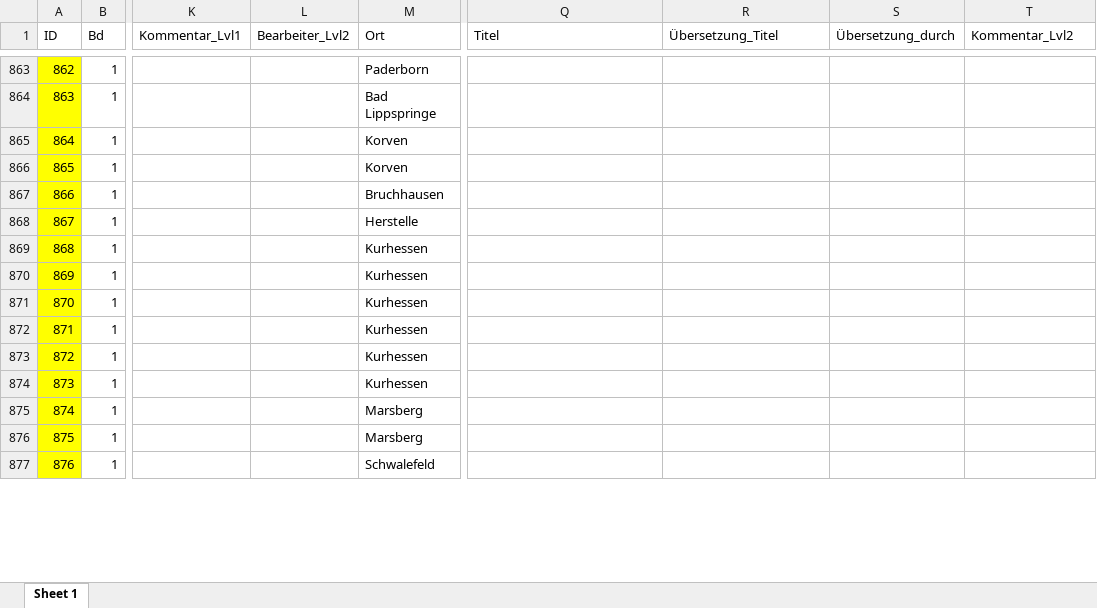
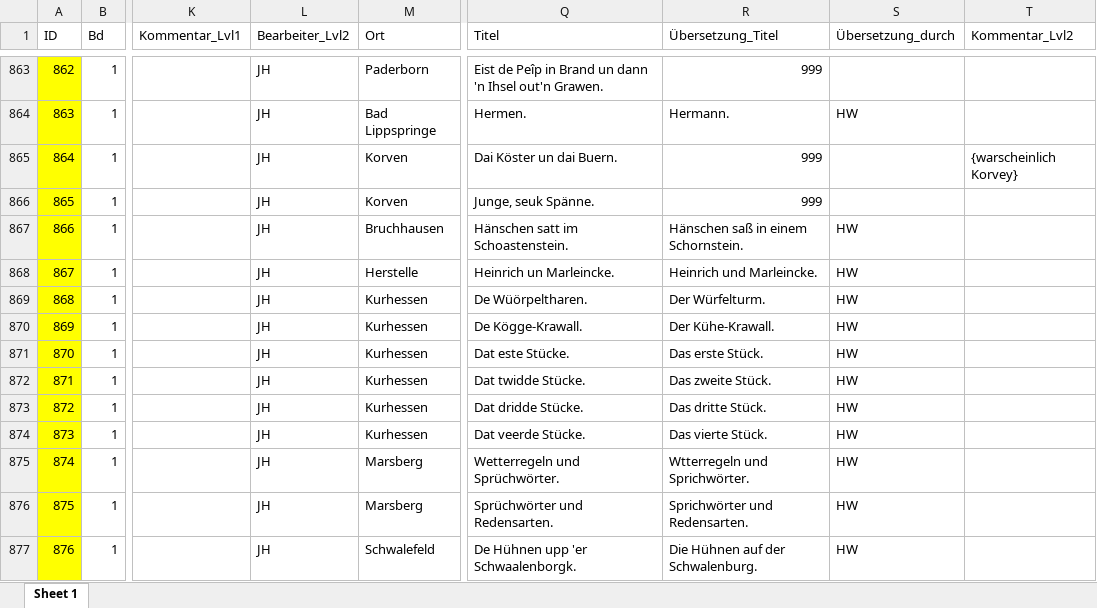
Before and after one commit to SchoenbergA/DWA, an Excel workbook: German_Tales/Data/German_tales_JH.xlsx, sheet Sheet 1, drawn as a sheet; only a part is shown, gaps mark what is left out; values as stored, in another font and other column widths than the file's, no borders; the diff covers the shown part only; the diff names each change by its address in the sheet, - before the commit and + after, or states it on an @@ line.

```diff
--- a/German_Tales/Data/German_tales_JH.xlsx (sheet Sheet 1)
+++ b/German_Tales/Data/German_tales_JH.xlsx (sheet Sheet 1)
-L863:L877 (Bearbeiter_Lvl2): (empty)
+L863:L877 (Bearbeiter_Lvl2): JH
-Q863 (Titel): (empty)
+Q863 (Titel): Eist de Peîp in Brand un dann 'n Ihsel out'n Grawen.
-R863 (Übersetzung_Titel): (empty)
+R863 (Übersetzung_Titel): 999
-Q864 (Titel): (empty)
+Q864 (Titel): Hermen.
-R864 (Übersetzung_Titel): (empty)
+R864 (Übersetzung_Titel): Hermann.
-S864 (Übersetzung_durch): (empty)
+S864 (Übersetzung_durch): HW
-Q865 (Titel): (empty)
+Q865 (Titel): Dai Köster un dai Buern.
-R865:R866 (Übersetzung_Titel): (empty)
+R865:R866 (Übersetzung_Titel): 999
-T865 (Kommentar_Lvl2): (empty)
+T865 (Kommentar_Lvl2): {warscheinlich Korvey}
-Q866 (Titel): (empty)
+Q866 (Titel): Junge, seuk Spänne.
-Q867 (Titel): (empty)
+Q867 (Titel): Hänschen satt im Schoastenstein.
-R867 (Übersetzung_Titel): (empty)
+R867 (Übersetzung_Titel): Hänschen saß in einem Schornstein.
-S867:S877 (Übersetzung_durch): (empty)
+S867:S877 (Übersetzung_durch): HW
-Q868 (Titel): (empty)
+Q868 (Titel): Heinrich un Marleincke.
-R868 (Übersetzung_Titel): (empty)
+R868 (Übersetzung_Titel): Heinrich und Marleincke.
-Q869 (Titel): (empty)
+Q869 (Titel): De Wüörpeltharen.
-R869 (Übersetzung_Titel): (empty)
+R869 (Übersetzung_Titel): Der Würfelturm.
-Q870 (Titel): (empty)
+Q870 (Titel): De Kögge-Krawall.
-R870 (Übersetzung_Titel): (empty)
+R870 (Übersetzung_Titel): Der Kühe-Krawall.
-Q871 (Titel): (empty)
+Q871 (Titel): Dat este Stücke.
-R871 (Übersetzung_Titel): (empty)
+R871 (Übersetzung_Titel): Das erste Stück.
-Q872 (Titel): (empty)
+Q872 (Titel): Dat twidde Stücke.
-R872 (Übersetzung_Titel): (empty)
+R872 (Übersetzung_Titel): Das zweite Stück.
-Q873 (Titel): (empty)
+Q873 (Titel): Dat dridde Stücke.
-R873 (Übersetzung_Titel): (empty)
+R873 (Übersetzung_Titel): Das dritte Stück.
-Q874 (Titel): (empty)
+Q874 (Titel): Dat veerde Stücke.
-R874 (Übersetzung_Titel): (empty)
+R874 (Übersetzung_Titel): Das vierte Stück.
-Q875 (Titel): (empty)
+Q875 (Titel): Wetterregeln und Sprüchwörter.
-R875 (Übersetzung_Titel): (empty)
+R875 (Übersetzung_Titel): Wtterregeln und Sprichwörter.
-Q876 (Titel): (empty)
+Q876 (Titel): Sprüchwörter und Redensarten.
-R876 (Übersetzung_Titel): (empty)
+R876 (Übersetzung_Titel): Sprichwörter und Redensarten.
-Q877 (Titel): (empty)
+Q877 (Titel): De Hühnen upp 'er Schwaalenborgk.
-R877 (Übersetzung_Titel): (empty)
+R877 (Übersetzung_Titel): Die Hühnen auf der Schwalenburg.
```
Also changed, not shown: 391 edited cells elsewhere in this sheet.
